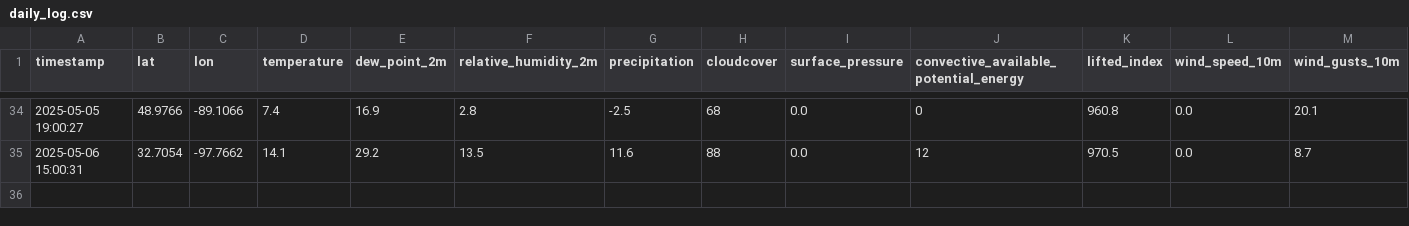
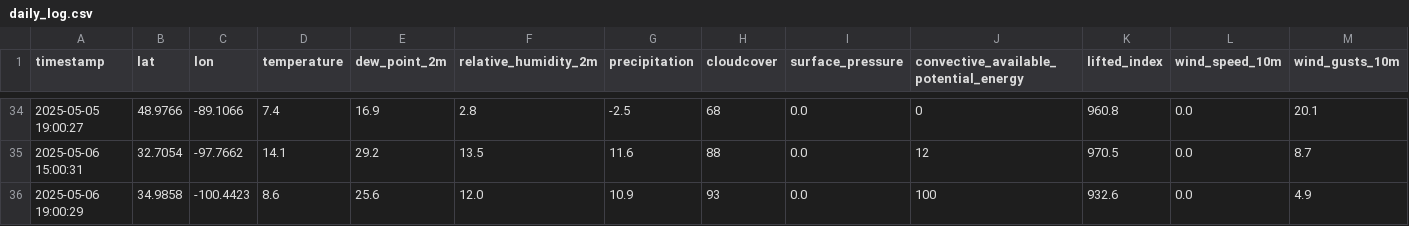
Before and after one commit to HozaifAwan/aerocastai, a CSV file: daily_log.csv, drawn as a sheet; only a part is shown, gaps mark what is left out; rows hold the shown columns only; the diff names each change by its address in the sheet, - before the commit and + after, or states it on an @@ line.

Commit message:
Update log 2025-05-06 19:00:29

```diff
--- a/daily_log.csv
+++ b/daily_log.csv
+row 36: 2025-05-06 19:00:29 | 34.9858 | -100.4423 | 8.6 | 25.6 | 12.0 | 10.9 | 93 | 0.0 | 100 | 932.6 | 0.0 | 4.9
```
